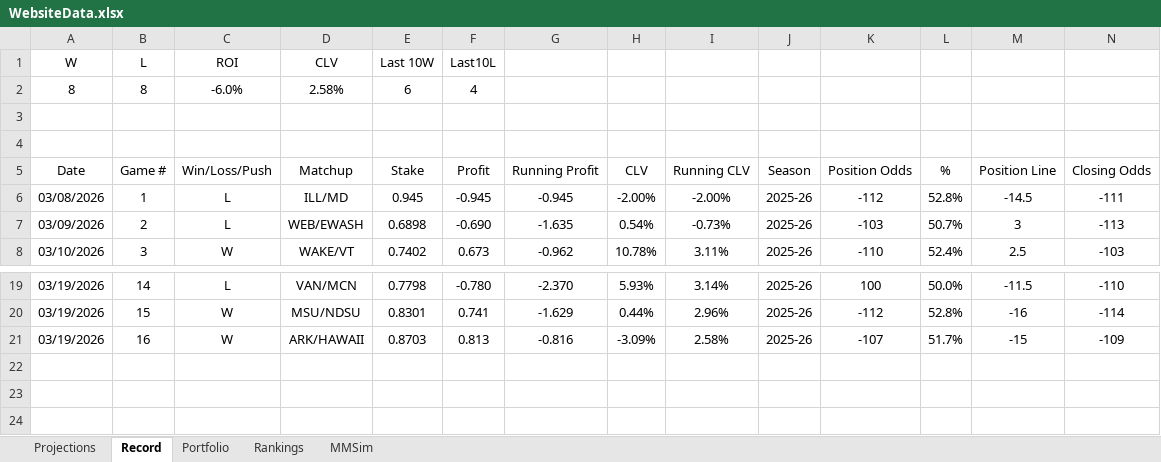
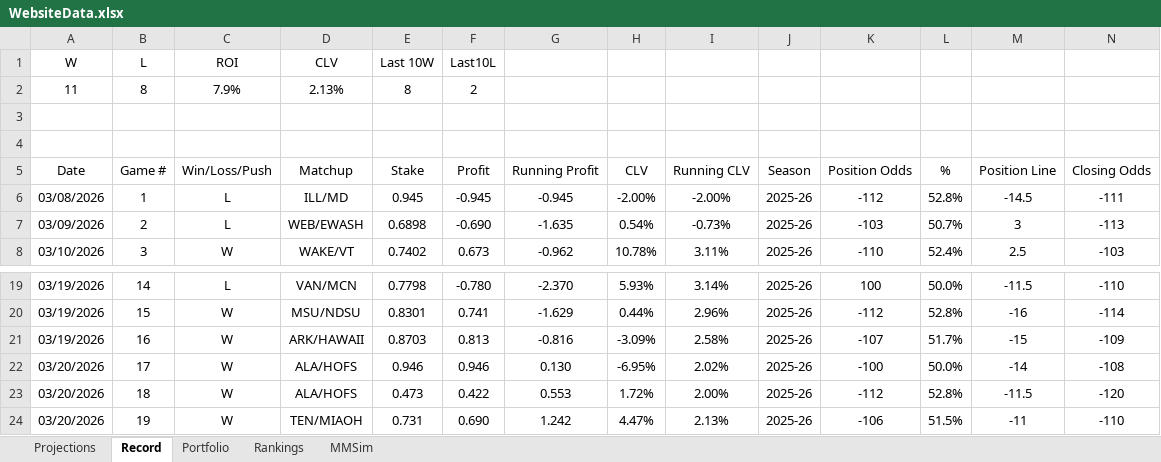
Before and after one commit to jackoo-06/jacks-cbb-site, an Excel workbook: WebsiteData.xlsx, sheet Record, drawn as a sheet; only a part is shown, gaps mark what is left out; values as stored, in another font and other column widths than the file's, no borders; removed rows and columns are numbered as before the commit, all else as after; rows hold the shown columns only; the diff names each change by its address in the sheet, - before the commit and + after, or states it on an @@ line.

```diff
--- a/WebsiteData.xlsx (sheet Record)
+++ b/WebsiteData.xlsx (sheet Record)
-row 2: 8 | 8 | -6.0% | 2.58% | 6 | 4
+row 2: 11 | 8 | 7.9% | 2.13% | 8 | 2
+row 22: 03/20/2026 | 17 | W | ALA/HOFS | 0.946 | 0.946 | 0.130 | -6.95% | 2.02% | 2025-26 | -100 | 50.0% | -14 | -108
+row 23: 03/20/2026 | 18 | W | ALA/HOFS | 0.473 | 0.422 | 0.553 | 1.72% | 2.00% | 2025-26 | -112 | 52.8% | -11.5 | -120
+row 24: 03/20/2026 | 19 | W | TEN/MIAOH | 0.731 | 0.690 | 1.242 | 4.47% | 2.13% | 2025-26 | -106 | 51.5% | -11 | -110
```
Also changed, not shown: sheet Projections, formulas that keep their value, 2 other files.
